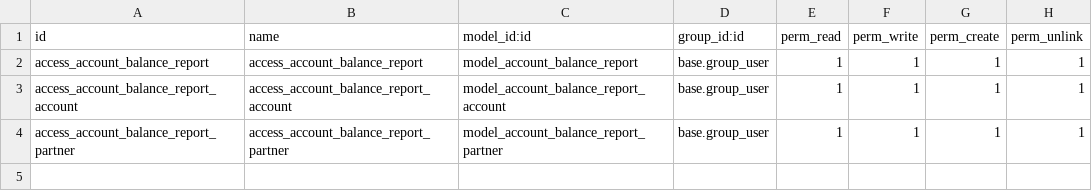
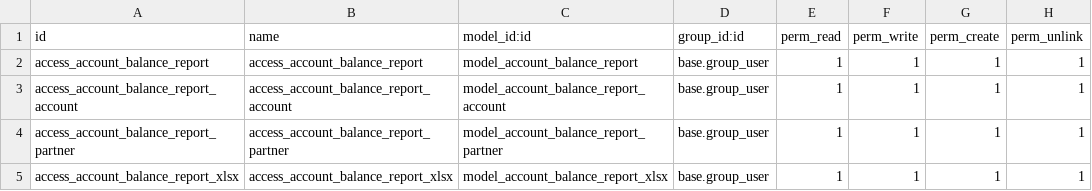
Before and after one commit to stesi/l10n-italy, a CSV file: l10n_it_account_balance_report/security/ir.model.access.csv, drawn as a sheet.

Commit message:
Modifica Stampa bilancio a sezioni contrapposte: Creazione PDF con HEADER Eliminazione voce Utili\Perdite Aggiunta dipendenza da modulo report engine per visualizzazione header solo in prima pagina

```diff
--- a/l10n_it_account_balance_report/security/ir.model.access.csv
+++ b/l10n_it_account_balance_report/security/ir.model.access.csv
@@ -4 +4,2 @@ access_account_balance_report_account,access_account_balance_report_account,mode
 access_account_balance_report_partner,access_account_balance_report_partner,model_account_balance_report_partner,base.group_user,1,1,1,1
+access_account_balance_report_xlsx,access_account_balance_report_xlsx,model_account_balance_report_xlsx,base.group_user,1,1,1,1
```
Also changed, not shown: 10 other files.
